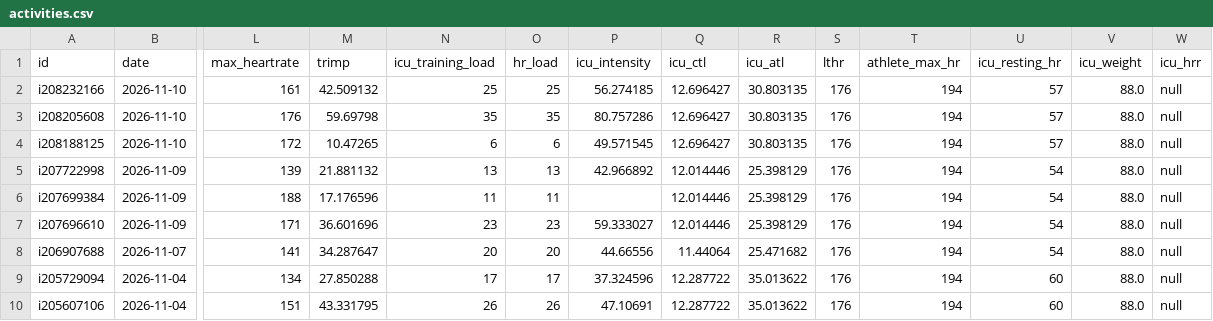
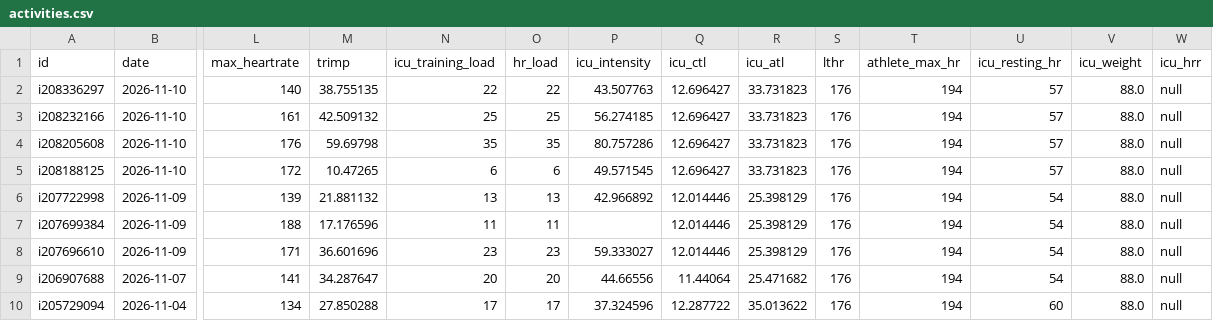
Before and after one commit to CarpetoX/garmin-recovery, a CSV file: activities.csv, drawn as a sheet; only a part is shown, gaps mark what is left out; the shorter side is filled out with more unchanged rows; addresses are those after the commit; rows hold the shown columns only; the diff names each change by its address in the sheet, - before the commit and + after, or states it on an @@ line.

```diff
--- a/activities.csv
+++ b/activities.csv
+row 2: i208336297 | 2026-11-10 | 140 | 38.755135 | 22 | 22 | 43.507763 | 12.696427 | 33.731823 | 176 | 194 | 57 | 88.0 | null
-R3:R5 (icu_atl): 30.803135
+R3:R5 (icu_atl): 33.731823
```
Also changed, not shown: recovery.csv, 5 other files.
